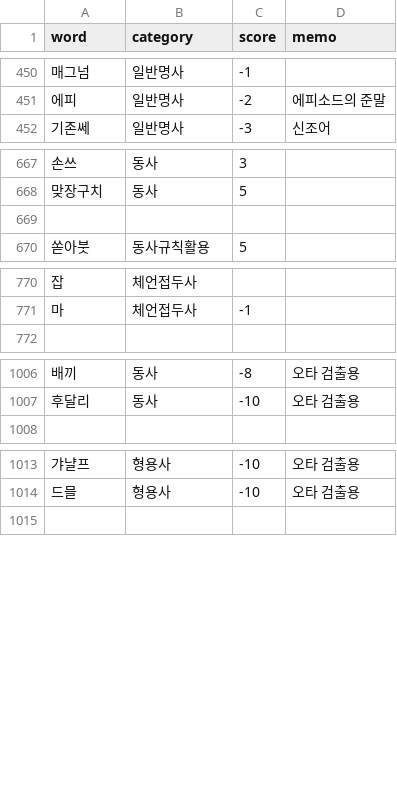
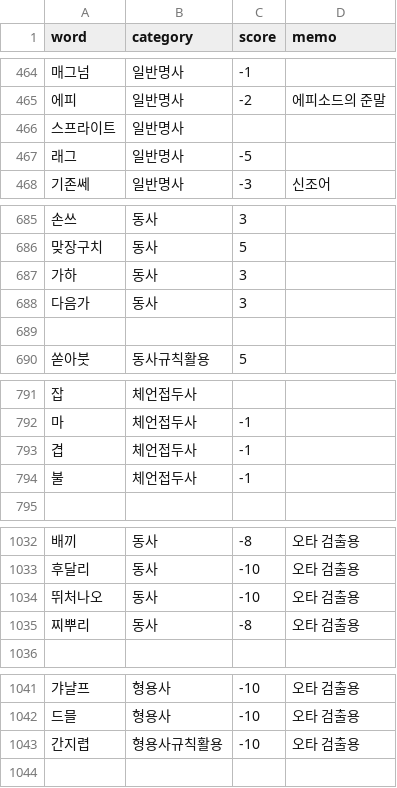
Before and after one commit to Ink-14/KKORI, a CSV file: backend/src/tokenizations/ko_dictionary.csv, drawn as a sheet; only a part is shown, gaps mark what is left out; the diff covers the shown part only; the diff names each change by its address in the sheet, - before the commit and + after, or states it on an @@ line.

```diff
--- a/backend/src/tokenizations/ko_dictionary.csv
+++ b/backend/src/tokenizations/ko_dictionary.csv
+row 466: 스프라이트 | 일반명사
+row 467: 래그 | 일반명사 | -5
+row 687: 가하 | 동사 | 3
+row 688: 다음가 | 동사 | 3
+row 793: 겹 | 체언접두사 | -1
+row 794: 불 | 체언접두사 | -1
+row 1034: 뛰처나오 | 동사 | -10 | 오타 검출용
+row 1035: 찌뿌리 | 동사 | -8 | 오타 검출용
+row 1043: 간지렵 | 형용사규칙활용 | -10 | 오타 검출용
```
Also changed, not shown: 20 added rows and 1 edited cell elsewhere in this file, backend/src/tokenizations/ko_preanalyzed.csv, 12 other files.
